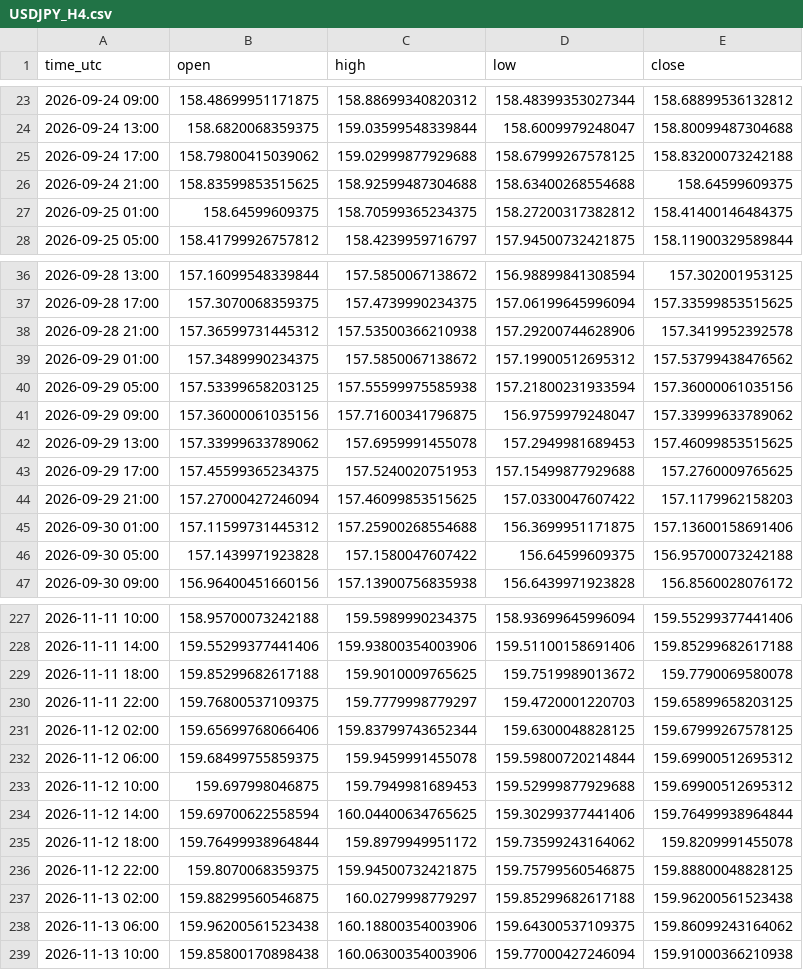
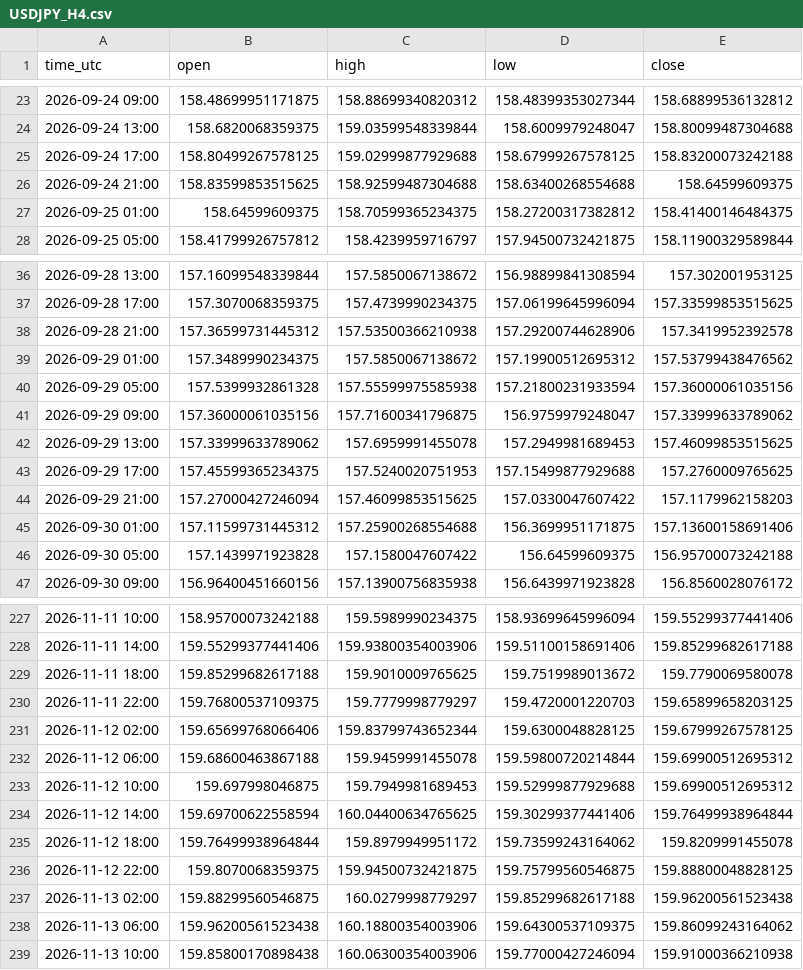
Before and after one commit to jarbays00001/fx-data, a CSV file: data/USDJPY_H4.csv, drawn as a sheet; only a part is shown, gaps mark what is left out.

```diff
--- a/data/USDJPY_H4.csv
+++ b/data/USDJPY_H4.csv
@@ -24,3 +24,3 @@ time_utc,open,high,low,close
 2026-09-24 13:00,158.6820068359375,159.03599548339844,158.6009979248047,158.80099487304688
-2026-09-24 17:00,158.79800415039062,159.02999877929688,158.67999267578125,158.83200073242188
+2026-09-24 17:00,158.80499267578125,159.02999877929688,158.67999267578125,158.83200073242188
 2026-09-24 21:00,158.83599853515625,158.92599487304688,158.63400268554688,158.64599609375
@@ -39,3 +39,3 @@ time_utc,open,high,low,close
 2026-09-29 01:00,157.3489990234375,157.5850067138672,157.19900512695312,157.53799438476562
-2026-09-29 05:00,157.53399658203125,157.55599975585938,157.21800231933594,157.36000061035156
+2026-09-29 05:00,157.5399932861328,157.55599975585938,157.21800231933594,157.36000061035156
 2026-09-29 09:00,157.36000061035156,157.71600341796875,156.9759979248047,157.33999633789062
@@ -231,3 +231,3 @@ time_utc,open,high,low,close
 2026-11-12 02:00,159.65699768066406,159.83799743652344,159.6300048828125,159.67999267578125
-2026-11-12 06:00,159.68499755859375,159.9459991455078,159.59800720214844,159.69900512695312
+2026-11-12 06:00,159.68600463867188,159.9459991455078,159.59800720214844,159.69900512695312
 2026-11-12 10:00,159.697998046875,159.7949981689453,159.52999877929688,159.69900512695312
```
Also changed, not shown: data/AUDJPY_H4.csv, data/AUDUSD_H1.csv, 55 other files.
